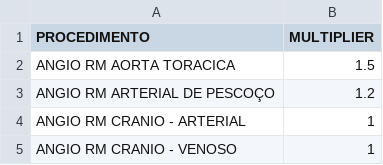
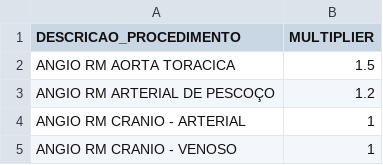
Before and after one commit to haguenka/SLA, a CSV file: multipliers.csv, drawn as a sheet; only a part is shown.

Commit message:
Add files via upload

```diff
--- a/multipliers.csv
+++ b/multipliers.csv
@@ -1,2 +1,2 @@
-PROCEDIMENTO, MULTIPLIER
+DESCRICAO_PROCEDIMENTO, MULTIPLIER
 ANGIO RM AORTA TORACICA,1.5
```
